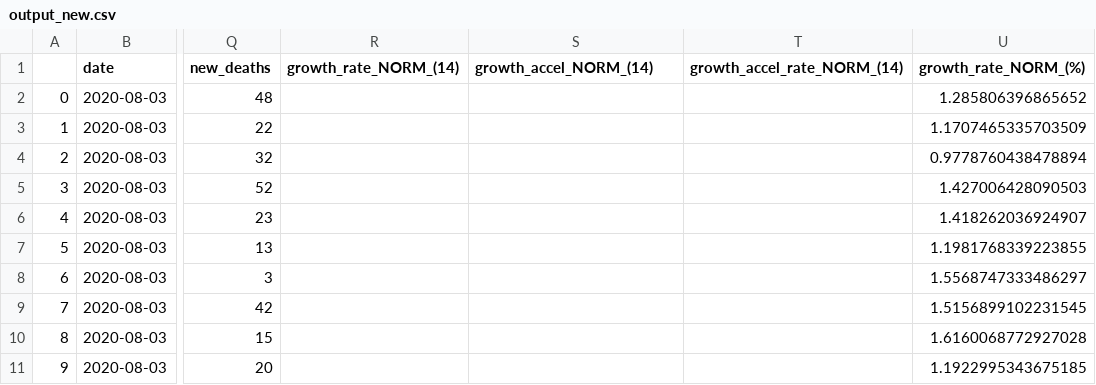
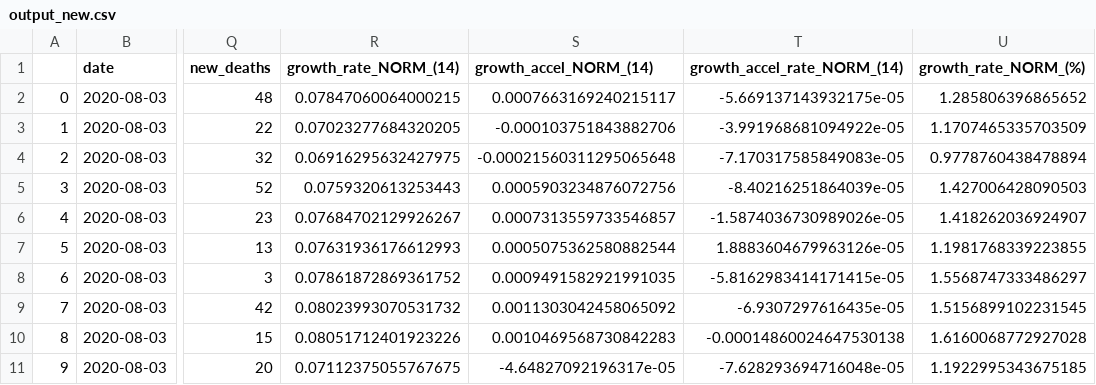
Before and after one commit to rodsveiga/growth_rate, a CSV file: results/dfs/output_new.csv, drawn as a sheet; only a part is shown, gaps mark what is left out; the diff covers the shown part only; the diff names each change by its address in the sheet, - before the commit and + after, or states it on an @@ line.

```diff
--- a/results/dfs/output_new.csv
+++ b/results/dfs/output_new.csv
-R2 (growth_rate_NORM_(14)): (empty)
+R2 (growth_rate_NORM_(14)): 0.07847060064000215
-S2 (growth_accel_NORM_(14)): (empty)
+S2 (growth_accel_NORM_(14)): 0.0007663169240215117
-T2 (growth_accel_rate_NORM_(14)): (empty)
+T2 (growth_accel_rate_NORM_(14)): -5.669137143932175e-05
-R3 (growth_rate_NORM_(14)): (empty)
+R3 (growth_rate_NORM_(14)): 0.07023277684320205
-S3 (growth_accel_NORM_(14)): (empty)
+S3 (growth_accel_NORM_(14)): -0.000103751843882706
-T3 (growth_accel_rate_NORM_(14)): (empty)
+T3 (growth_accel_rate_NORM_(14)): -3.991968681094922e-05
-R4 (growth_rate_NORM_(14)): (empty)
+R4 (growth_rate_NORM_(14)): 0.06916295632427975
-S4 (growth_accel_NORM_(14)): (empty)
+S4 (growth_accel_NORM_(14)): -0.00021560311295065648
-T4 (growth_accel_rate_NORM_(14)): (empty)
+T4 (growth_accel_rate_NORM_(14)): -7.170317585849083e-05
-R5 (growth_rate_NORM_(14)): (empty)
+R5 (growth_rate_NORM_(14)): 0.0759320613253443
-S5 (growth_accel_NORM_(14)): (empty)
+S5 (growth_accel_NORM_(14)): 0.0005903234876072756
-T5 (growth_accel_rate_NORM_(14)): (empty)
+T5 (growth_accel_rate_NORM_(14)): -8.40216251864039e-05
-R6 (growth_rate_NORM_(14)): (empty)
+R6 (growth_rate_NORM_(14)): 0.07684702129926267
-S6 (growth_accel_NORM_(14)): (empty)
+S6 (growth_accel_NORM_(14)): 0.0007313559733546857
-T6 (growth_accel_rate_NORM_(14)): (empty)
+T6 (growth_accel_rate_NORM_(14)): -1.5874036730989026e-05
-R7 (growth_rate_NORM_(14)): (empty)
+R7 (growth_rate_NORM_(14)): 0.07631936176612993
-S7 (growth_accel_NORM_(14)): (empty)
+S7 (growth_accel_NORM_(14)): 0.0005075362580882544
-T7 (growth_accel_rate_NORM_(14)): (empty)
+T7 (growth_accel_rate_NORM_(14)): 1.8883604679963126e-05
-R8 (growth_rate_NORM_(14)): (empty)
+R8 (growth_rate_NORM_(14)): 0.07861872869361752
-S8 (growth_accel_NORM_(14)): (empty)
+S8 (growth_accel_NORM_(14)): 0.0009491582921991035
-T8 (growth_accel_rate_NORM_(14)): (empty)
+T8 (growth_accel_rate_NORM_(14)): -5.8162983414171415e-05
-R9 (growth_rate_NORM_(14)): (empty)
+R9 (growth_rate_NORM_(14)): 0.08023993070531732
-S9 (growth_accel_NORM_(14)): (empty)
+S9 (growth_accel_NORM_(14)): 0.0011303042458065092
-T9 (growth_accel_rate_NORM_(14)): (empty)
+T9 (growth_accel_rate_NORM_(14)): -6.9307297616435e-05
-R10 (growth_rate_NORM_(14)): (empty)
+R10 (growth_rate_NORM_(14)): 0.08051712401923226
-S10 (growth_accel_NORM_(14)): (empty)
+S10 (growth_accel_NORM_(14)): 0.0010469568730842283
-T10 (growth_accel_rate_NORM_(14)): (empty)
+T10 (growth_accel_rate_NORM_(14)): -0.00014860024647530138
-R11 (growth_rate_NORM_(14)): (empty)
+R11 (growth_rate_NORM_(14)): 0.07112375055767675
-S11 (growth_accel_NORM_(14)): (empty)
+S11 (growth_accel_NORM_(14)): -4.64827092196317e-05
-T11 (growth_accel_rate_NORM_(14)): (empty)
+T11 (growth_accel_rate_NORM_(14)): -7.628293694716048e-05
```
Also changed, not shown: 51 edited cells elsewhere in this file, 1 other file.
